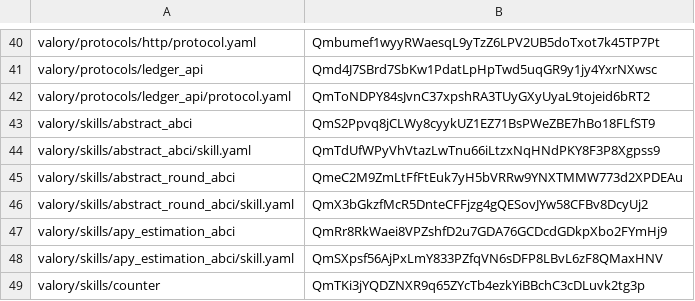
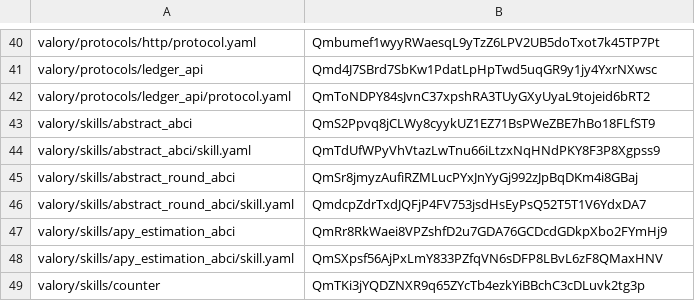
Before and after one commit to w1kke/olas-hello-world, a CSV file: packages/hashes.csv, drawn as a sheet; only a part is shown, gaps mark what is left out.

```diff
--- a/packages/hashes.csv
+++ b/packages/hashes.csv
@@ -44,4 +44,4 @@ valory/skills/abstract_abci,QmS2Ppvq8jCLWy8cyykUZ1EZ71BsPWeZBE7hBo18FLfST9
 valory/skills/abstract_abci/skill.yaml,QmTdUfWPyVhVtazLwTnu66iLtzxNqHNdPKY8F3P8Xgpss9
-valory/skills/abstract_round_abci,QmeC2M9ZmLtFfFtEuk7yH5bVRRw9YNXTMMW773d2XPDEAu
-valory/skills/abstract_round_abci/skill.yaml,QmX3bGkzfMcR5DnteCFFjzg4gQESovJYw58CFBv8DcyUj2
+valory/skills/abstract_round_abci,QmSr8jmyzAufiRZMLucPYxJnYyGj992zJpBqDKm4i8GBaj
+valory/skills/abstract_round_abci/skill.yaml,QmdcpZdrTxdJQFjP4FV753jsdHsEyPsQ52T5T1V6YdxDA7
 valory/skills/apy_estimation_abci,QmRr8RkWaei8VPZshfD2u7GDA76GCDcdGDkpXbo2FYmHj9
```
Also changed, not shown: 4 other files.
